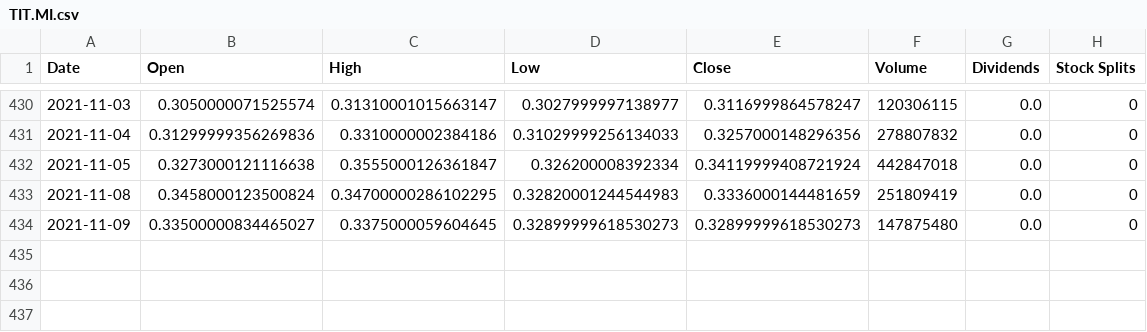
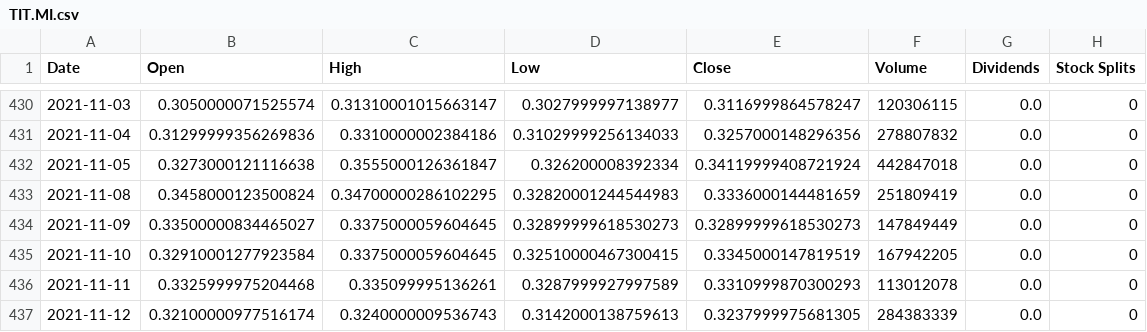
Before and after one commit to daniele21/portfolio_analysis, a CSV file: resources/tickers/TIT.MI.csv, drawn as a sheet; only a part is shown, gaps mark what is left out.

Commit message:
tickers data setup

```diff
--- a/resources/tickers/TIT.MI.csv
+++ b/resources/tickers/TIT.MI.csv
@@ -433,2 +433,5 @@ Date,Open,High,Low,Close,Volume,Dividends,Stock Splits
 2021-11-08,0.3458000123500824,0.34700000286102295,0.32820001244544983,0.3336000144481659,251809419,0.0,0
-2021-11-09,0.33500000834465027,0.3375000059604645,0.32899999618530273,0.32899999618530273,147875480,0.0,0
+2021-11-09,0.33500000834465027,0.3375000059604645,0.32899999618530273,0.32899999618530273,147849449,0.0,0
+2021-11-10,0.32910001277923584,0.3375000059604645,0.32510000467300415,0.3345000147819519,167942205,0.0,0
+2021-11-11,0.3325999975204468,0.335099995136261,0.3287999927997589,0.3310999870300293,113012078,0.0,0
+2021-11-12,0.32100000977516174,0.3240000009536743,0.3142000138759613,0.3237999975681305,284383339,0.0,0
```
Also changed, not shown: resources/tickers/AIAI.MI.csv, resources/tickers/BATT.MI.csv, 12 other files.
